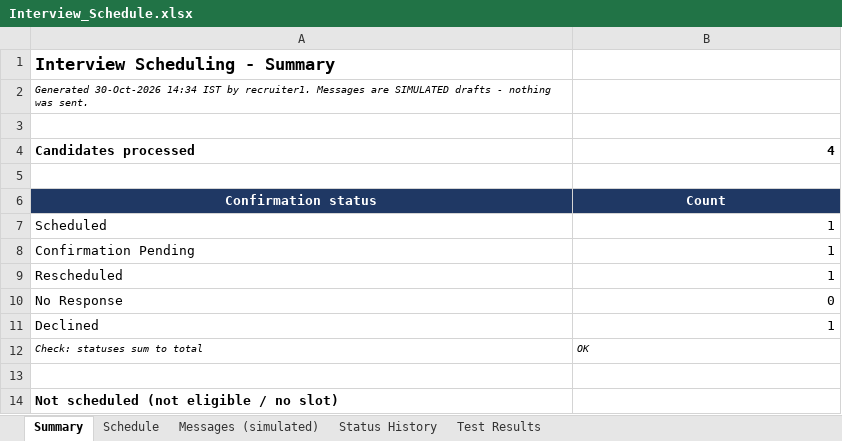
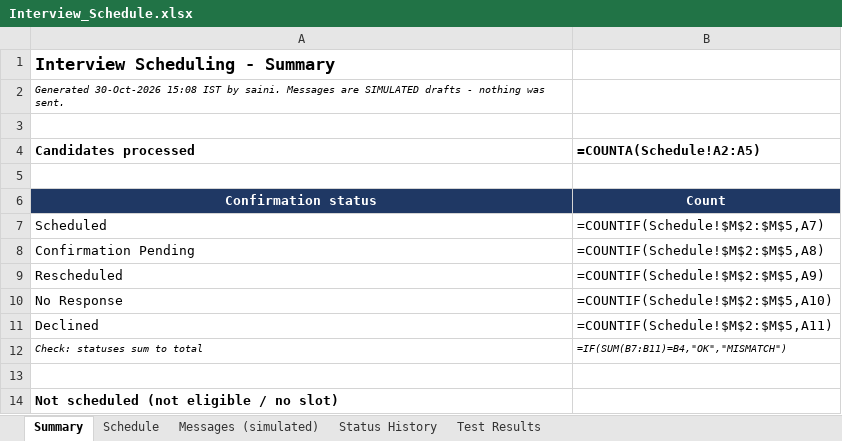
Before and after one commit to PARTHSAINI76/AI-BASED-INDEED-TRACKER, an Excel workbook: Interview_Schedule.xlsx, sheet Summary, drawn as a sheet; values as stored, in another font and other column widths than the file's, no borders; formulas without a stored value are shown as written; the diff names each change by its address in the sheet, - before the commit and + after, or states it on an @@ line.

```diff
--- a/Interview_Schedule.xlsx (sheet Summary)
+++ b/Interview_Schedule.xlsx (sheet Summary)
-A2 (Candidates processed): Generated 30-Oct-2026 14:34 IST by recruiter1. Messages are…
+A2 (Candidates processed): Generated 30-Oct-2026 15:08 IST by saini. Messages are…
-B4: 4
+B4: =COUNTA(Schedule!A2:A5)
-B7 (=COUNTA(Schedule!A2:A5)): 1
+B7 (=COUNTA(Schedule!A2:A5)): =COUNTIF(Schedule!$M$2:$M$5,A7)
-B8 (=COUNTA(Schedule!A2:A5)): 1
+B8 (=COUNTA(Schedule!A2:A5)): =COUNTIF(Schedule!$M$2:$M$5,A8)
-B9 (=COUNTA(Schedule!A2:A5)): 1
+B9 (=COUNTA(Schedule!A2:A5)): =COUNTIF(Schedule!$M$2:$M$5,A9)
-B10 (=COUNTA(Schedule!A2:A5)): 0
+B10 (=COUNTA(Schedule!A2:A5)): =COUNTIF(Schedule!$M$2:$M$5,A10)
-B11 (=COUNTA(Schedule!A2:A5)): 1
+B11 (=COUNTA(Schedule!A2:A5)): =COUNTIF(Schedule!$M$2:$M$5,A11)
-B12 (=COUNTA(Schedule!A2:A5)): OK
+B12 (=COUNTA(Schedule!A2:A5)): =IF(SUM(B7:B11)=B4,"OK","MISMATCH")
```
Also changed, not shown: sheet Messages (simulated), sheet Status History, sheet Schedule, Calling_Prototype.xlsx, Indeed_Applicant_Summary.xlsx, 8 other files.
